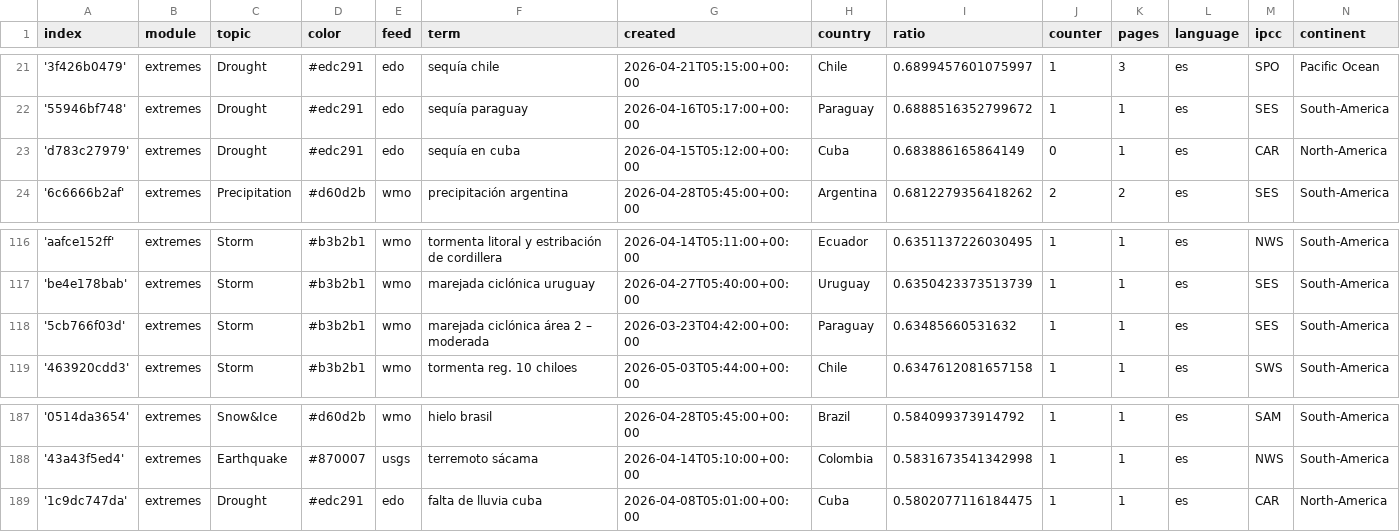
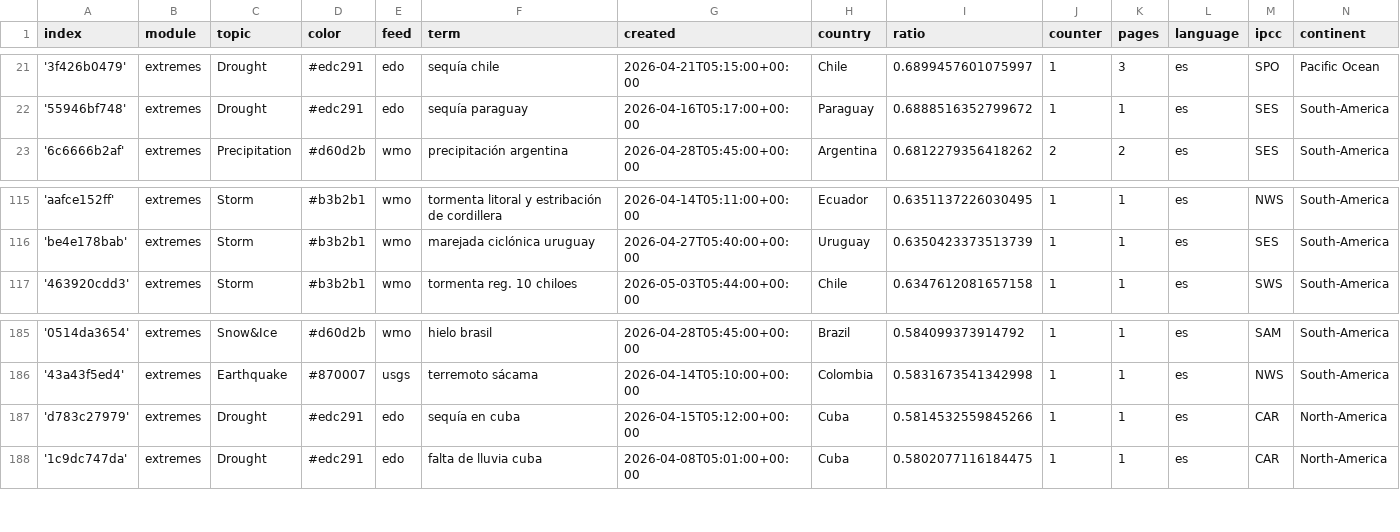
Before and after one commit to jannikdo28-news/spanishExtremes, a CSV file: terms.csv, drawn as a sheet; only a part is shown, gaps mark what is left out.

Commit message:
Commit from GitHub Actions (harvest:0.0)

```diff
--- a/terms.csv
+++ b/terms.csv
@@ -22,3 +22,2 @@ index,module,topic,color,feed,term,created,country,ratio,counter,pages,language,
 '55946bf748',extremes,Drought,#edc291,edo,sequía paraguay,2026-04-16T05:17:00+00:00,Paraguay,0.6888516352799672,1,1,es,SES,South-America
-'d783c27979',extremes,Drought,#edc291,edo,sequía en cuba,2026-04-15T05:12:00+00:00,Cuba,0.683886165864149,0,1,es,CAR,North-America
 '6c6666b2af',extremes,Precipitation,#d60d2b,wmo,precipitación argentina,2026-04-28T05:45:00+00:00,Argentina,0.6812279356418262,2,2,es,SES,South-America
@@ -117,3 +116,2 @@ index,module,topic,color,feed,term,created,country,ratio,counter,pages,language,
 'be4e178bab',extremes,Storm,#b3b2b1,wmo,marejada ciclónica uruguay,2026-04-27T05:40:00+00:00,Uruguay,0.6350423373513739,1,1,es,SES,South-America
-'5cb766f03d',extremes,Storm,#b3b2b1,wmo,marejada ciclónica área 2 – moderada,2026-03-23T04:42:00+00:00,Paraguay,0.63485660531632,1,1,es,SES,South-America
 '463920cdd3',extremes,Storm,#b3b2b1,wmo,tormenta reg. 10 chiloes,2026-05-03T05:44:00+00:00,Chile,0.6347612081657158,1,1,es,SWS,South-America
@@ -188,2 +186,3 @@ index,module,topic,color,feed,term,created,country,ratio,counter,pages,language,
 '43a43f5ed4',extremes,Earthquake,#870007,usgs,terremoto sácama,2026-04-14T05:10:00+00:00,Colombia,0.5831673541342998,1,1,es,NWS,South-America
+'d783c27979',extremes,Drought,#edc291,edo,sequía en cuba,2026-04-15T05:12:00+00:00,Cuba,0.5814532559845266,1,1,es,CAR,North-America
 '1c9dc747da',extremes,Drought,#edc291,edo,falta de lluvia cuba,2026-04-08T05:01:00+00:00,Cuba,0.5802077116184475,1,1,es,CAR,North-America
```
